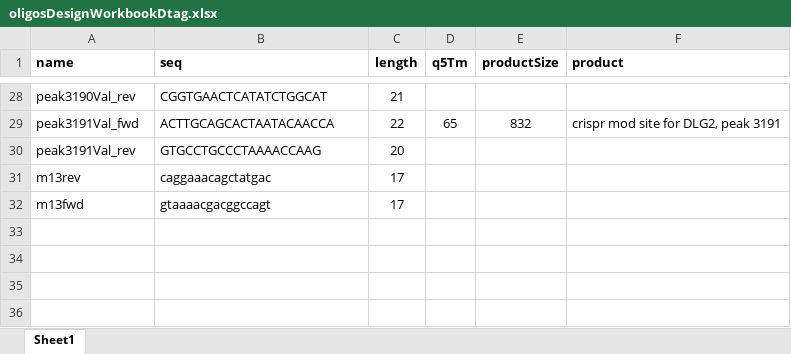
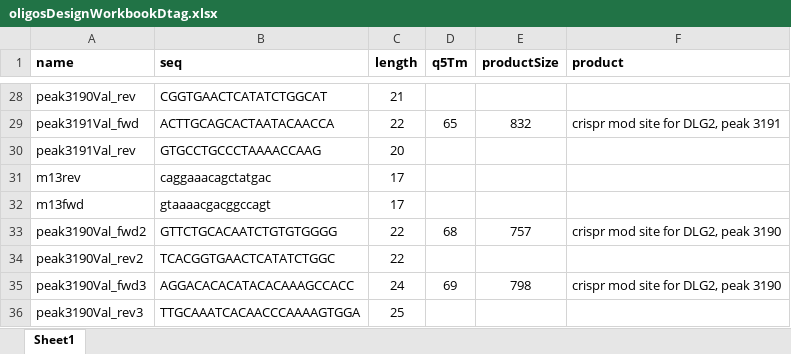
Before and after one commit to chrishuges/projectsWorkspace, an Excel workbook: sorensenLab/relatedToYbx1/design20210928_ybx1DtagSystem/oligosDesignWorkbookDtag.xlsx, sheet Sheet1, drawn as a sheet; only a part is shown, gaps mark what is left out; values as stored, in another font and other column widths than the file's, no borders; the diff names each change by its address in the sheet, - before the commit and + after, or states it on an @@ line.

```diff
--- a/sorensenLab/relatedToYbx1/design20210928_ybx1DtagSystem/oligosDesignWorkbookDtag.xlsx (sheet Sheet1)
+++ b/sorensenLab/relatedToYbx1/design20210928_ybx1DtagSystem/oligosDesignWorkbookDtag.xlsx (sheet Sheet1)
+row 33: peak3190Val_fwd2 | GTTCTGCACAATCTGTGTGGGG | 22 | 68 | 757 | crispr mod site for DLG2, peak 3190
+row 34: peak3190Val_rev2 | TCACGGTGAACTCATATCTGGC | 22
+row 35: peak3190Val_fwd3 | AGGACACACATACACAAAGCCACC | 24 | 69 | 798 | crispr mod site for DLG2, peak 3190
+row 36: peak3190Val_rev3 | TTGCAAATCACAACCCAAAAGTGGA | 25
```
Also changed, not shown: sorensenLab/relatedToDlg2/design20210210_dlg2OrfDesign/DLG2long/oligoDesignsDlg2Long.xlsx, 37 other files.
